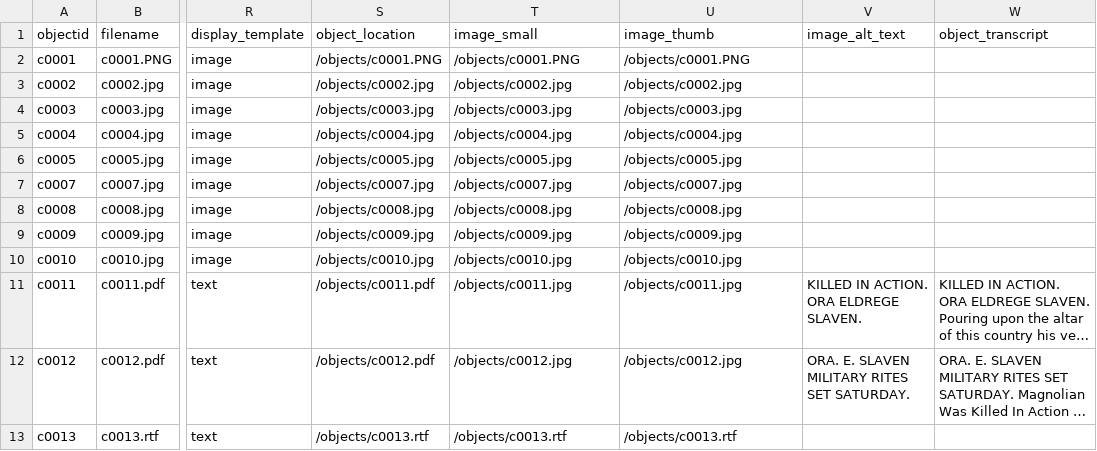
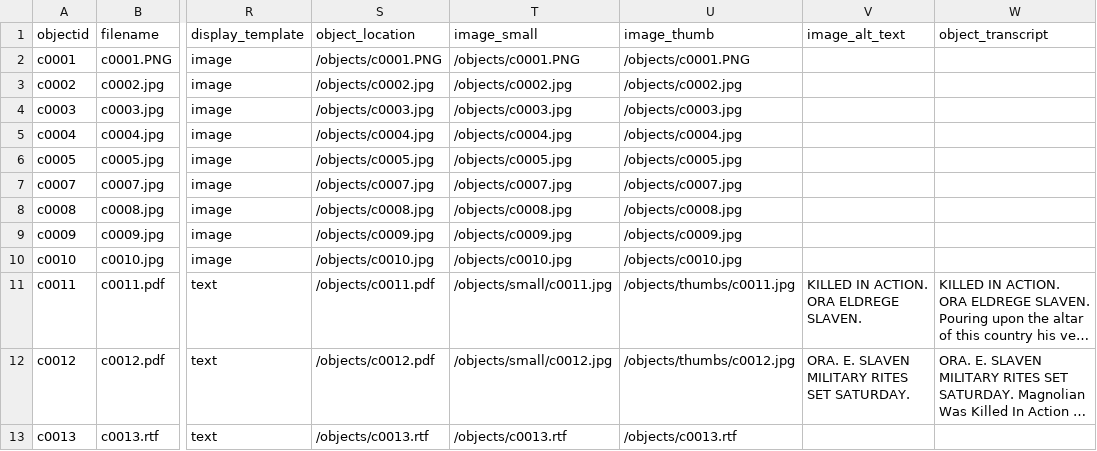
Before and after one commit to stargazer5585/Harrell-Shoemake, a CSV file: _data/c0001.csv, drawn as a sheet; only a part is shown, gaps mark what is left out; long unchanged cells end in …; the diff names each change by its address in the sheet, - before the commit and + after, or states it on an @@ line.

Commit message:
Add files via upload

```diff
--- a/_data/c0001.csv
+++ b/_data/c0001.csv
-T11 (image_small): /objects/c0011.jpg
+T11 (image_small): /objects/small/c0011.jpg
-U11 (image_thumb): /objects/c0011.jpg
+U11 (image_thumb): /objects/thumbs/c0011.jpg
-T12 (image_small): /objects/c0012.jpg
+T12 (image_small): /objects/small/c0012.jpg
-U12 (image_thumb): /objects/c0012.jpg
+U12 (image_thumb): /objects/thumbs/c0012.jpg
```
